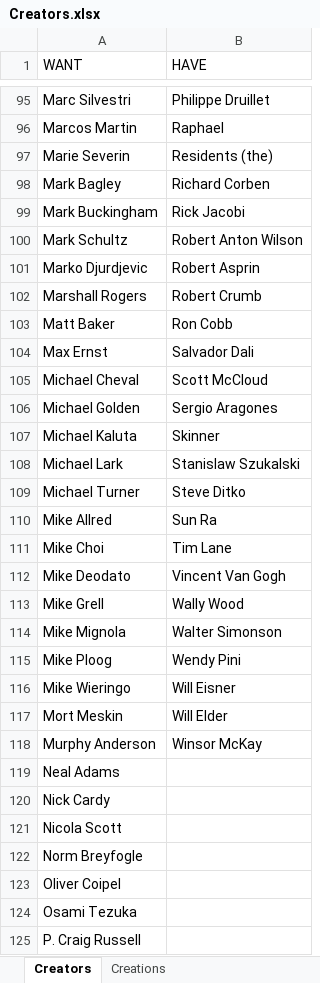
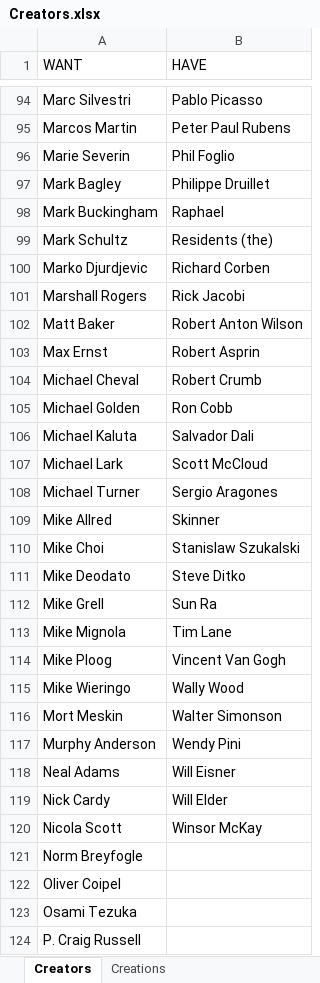
Before and after one commit to blzimg/blzimg.github.io, an Excel workbook: Creators.xlsx, sheet Creators, drawn as a sheet; only a part is shown, gaps mark what is left out; values as stored, in another font and other column widths than the file's, no borders; table styles not drawn; addresses are those after the commit; the diff covers the shown part only; the diff names each change by its address in the sheet, - before the commit and + after, or states it on an @@ line.

```diff
--- a/Creators.xlsx (sheet Creators)
+++ b/Creators.xlsx (sheet Creators)
-B94 (HAVE): Philippe Druillet
+B94 (HAVE): Pablo Picasso
-B95 (HAVE): Raphael
+B95 (HAVE): Peter Paul Rubens
-B96 (HAVE): Residents (the)
+B96 (HAVE): Phil Foglio
-B97 (HAVE): Richard Corben
+B97 (HAVE): Philippe Druillet
-B98 (HAVE): Rick Jacobi
+B98 (HAVE): Raphael
-B99 (HAVE): Robert Anton Wilson
+B99 (HAVE): Residents (the)
-B100 (HAVE): Robert Asprin
+B100 (HAVE): Richard Corben
-B101 (HAVE): Robert Crumb
+B101 (HAVE): Rick Jacobi
-B102 (HAVE): Ron Cobb
+B102 (HAVE): Robert Anton Wilson
-B103 (HAVE): Salvador Dali
+B103 (HAVE): Robert Asprin
-B104 (HAVE): Scott McCloud
+B104 (HAVE): Robert Crumb
-B105 (HAVE): Sergio Aragones
+B105 (HAVE): Ron Cobb
-B106 (HAVE): Skinner
+B106 (HAVE): Salvador Dali
-B107 (HAVE): Stanislaw Szukalski
+B107 (HAVE): Scott McCloud
-B108 (HAVE): Steve Ditko
+B108 (HAVE): Sergio Aragones
-B109 (HAVE): Sun Ra
+B109 (HAVE): Skinner
-B110 (HAVE): Tim Lane
+B110 (HAVE): Stanislaw Szukalski
-B111 (HAVE): Vincent Van Gogh
+B111 (HAVE): Steve Ditko
-B112 (HAVE): Wally Wood
+B112 (HAVE): Sun Ra
-B113 (HAVE): Walter Simonson
+B113 (HAVE): Tim Lane
-B114 (HAVE): Wendy Pini
+B114 (HAVE): Vincent Van Gogh
-B115 (HAVE): Will Eisner
+B115 (HAVE): Wally Wood
-B116 (HAVE): Will Elder
+B116 (HAVE): Walter Simonson
-B117 (HAVE): Winsor McKay
+B117 (HAVE): Wendy Pini
-B118 (HAVE): (empty)
+B118 (HAVE): Will Eisner
-B119 (HAVE): (empty)
+B119 (HAVE): Will Elder
-B120 (HAVE): (empty)
+B120 (HAVE): Winsor McKay
```
Also changed, not shown: 1 removed row and 92 edited cells elsewhere in this sheet, 7 other files.
